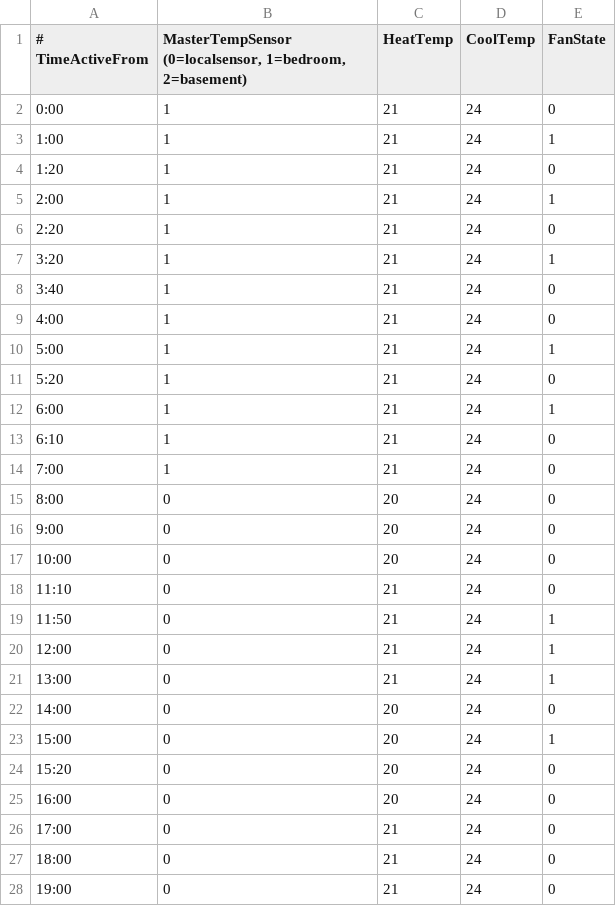
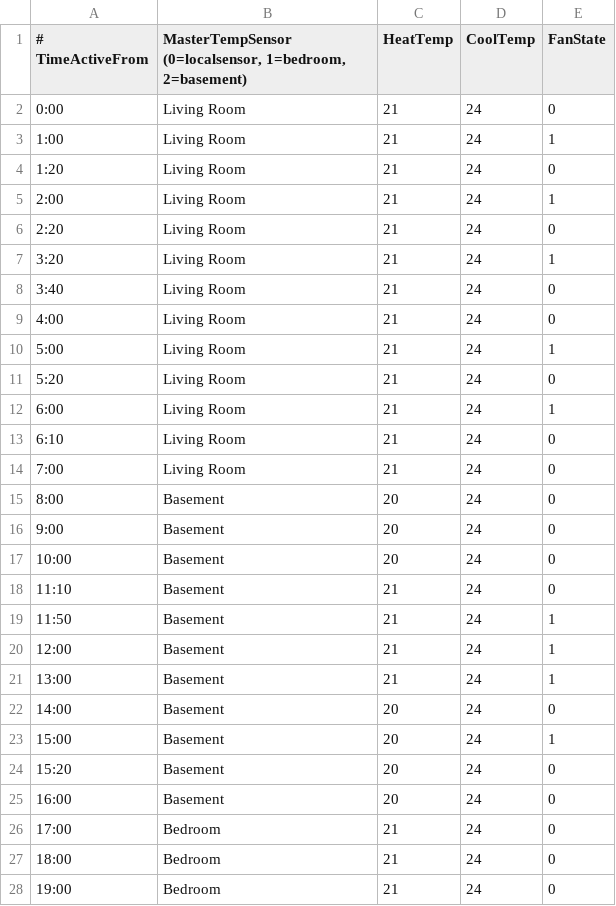
Before and after one commit to rhasbury/Thermproject, a CSV file: python/Programs/Saturday.csv, drawn as a sheet; only a part is shown; the diff covers the shown part only.

```diff
--- a/python/Programs/Saturday.csv
+++ b/python/Programs/Saturday.csv
@@ -1,28 +1,28 @@
 # TimeActiveFrom," MasterTempSensor (0=localsensor, 1=bedroom, 2=basement)",HeatTemp,CoolTemp,FanState
-0:00,1,21,24,0
-1:00,1,21,24,1
-1:20,1,21,24,0
-2:00,1,21,24,1
-2:20,1,21,24,0
-3:20,1,21,24,1
-3:40,1,21,24,0
-4:00,1,21,24,0
-5:00,1,21,24,1
-5:20,1,21,24,0
-6:00,1,21,24,1
-6:10,1,21,24,0
-7:00,1,21,24,0
-8:00,0,20,24,0
-9:00,0,20,24,0
-10:00,0,20,24,0
-11:10,0,21,24,0
-11:50,0,21,24,1
-12:00,0,21,24,1
-13:00,0,21,24,1
-14:00,0,20,24,0
-15:00,0,20,24,1
-15:20,0,20,24,0
-16:00,0,20,24,0
-17:00,0,21,24,0
-18:00,0,21,24,0
-19:00,0,21,24,0
+0:00,Living Room,21,24,0
+1:00,Living Room,21,24,1
+1:20,Living Room,21,24,0
+2:00,Living Room,21,24,1
+2:20,Living Room,21,24,0
+3:20,Living Room,21,24,1
+3:40,Living Room,21,24,0
+4:00,Living Room,21,24,0
+5:00,Living Room,21,24,1
+5:20,Living Room,21,24,0
+6:00,Living Room,21,24,1
+6:10,Living Room,21,24,0
+7:00,Living Room,21,24,0
+8:00,Basement,20,24,0
+9:00,Basement,20,24,0
+10:00,Basement,20,24,0
+11:10,Basement,21,24,0
+11:50,Basement,21,24,1
+12:00,Basement,21,24,1
+13:00,Basement,21,24,1
+14:00,Basement,20,24,0
+15:00,Basement,20,24,1
+15:20,Basement,20,24,0
+16:00,Basement,20,24,0
+17:00,Bedroom,21,24,0
+18:00,Bedroom,21,24,0
+19:00,Bedroom,21,24,0
```
Also changed, not shown: 7 edited cells elsewhere in this file, python/Programs/Friday.csv, python/Programs/Monday.csv, 6 other files.
